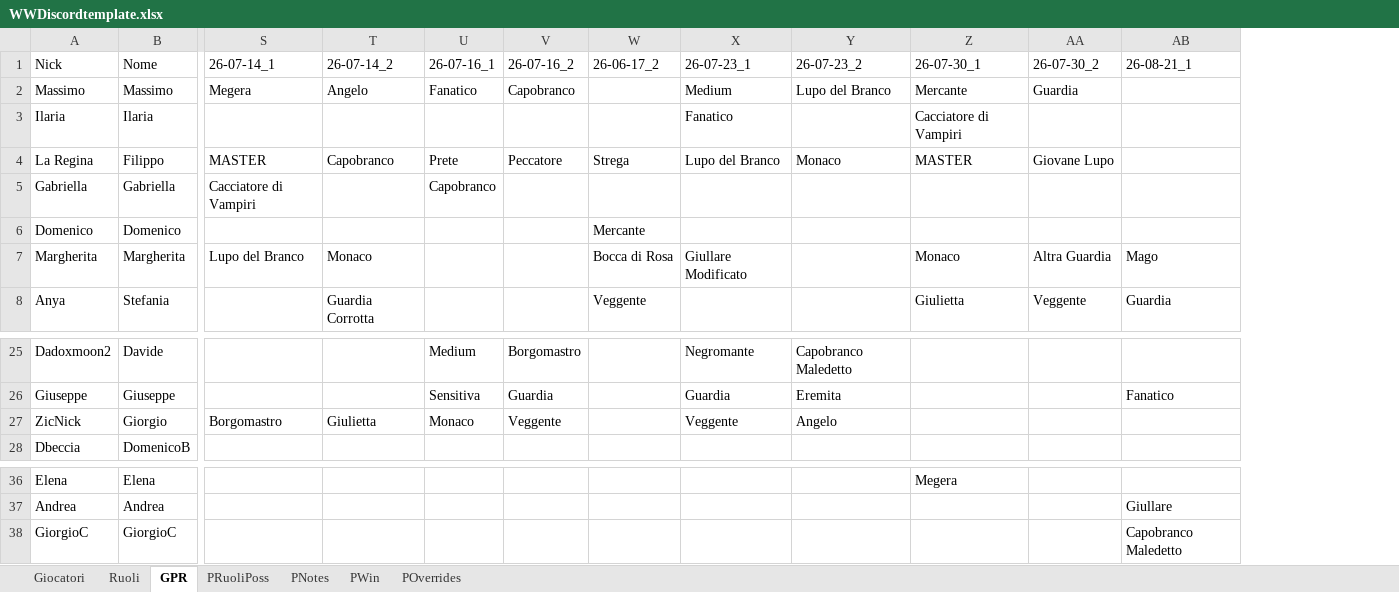
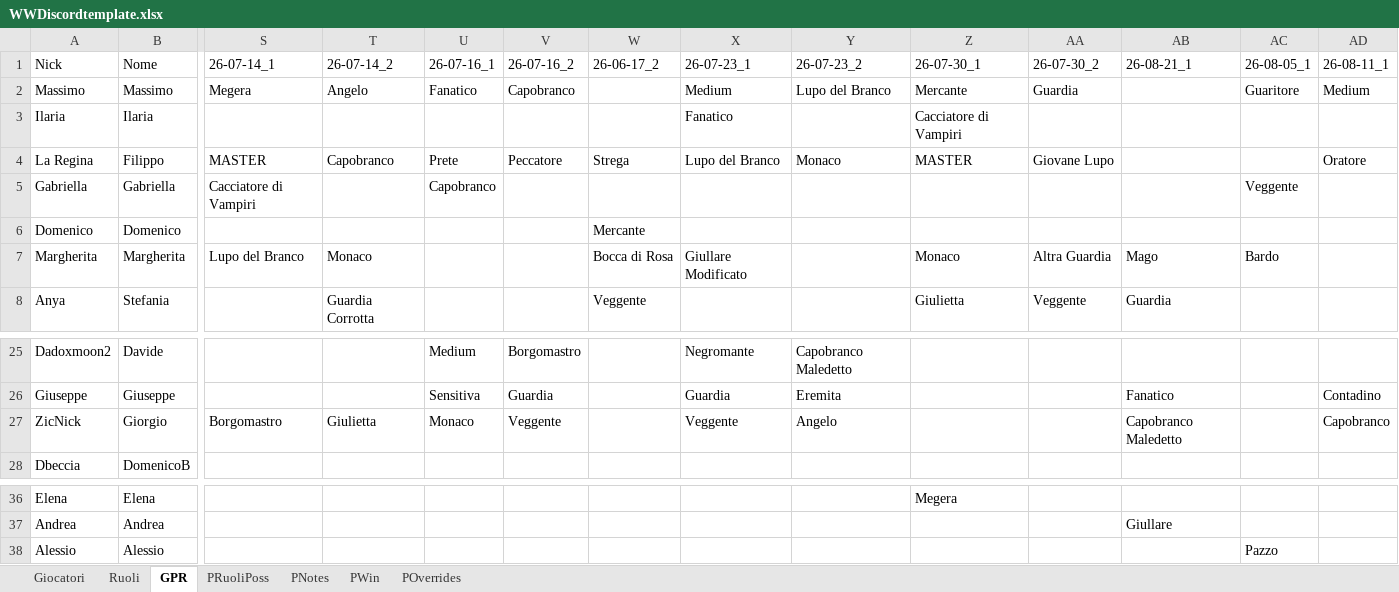
Before and after one commit to FilippoMart/WW-Discord, an Excel workbook: WWDiscordtemplate.xlsx, sheet GPR, drawn as a sheet; only a part is shown, gaps mark what is left out; values as stored, in another font and other column widths than the file's, no borders; removed rows and columns are numbered as before the commit, all else as after; rows hold the shown columns only; the diff names each change by its address in the sheet, - before the commit and + after, or states it on an @@ line.

Commit message:
Fix 26-08-21_1: GiorgioC was actually Giorgio (ZicNick), not a new player; remove erroneous GiorgioC entry. Add player Alessio; add games 26-08-05_1 (Villaggio/Giullare/Mistici win, Margherita vampirizzata) and 26-08-11_1 (Villaggio/Mistici win)

```diff
--- a/WWDiscordtemplate.xlsx (sheet GPR)
+++ b/WWDiscordtemplate.xlsx (sheet GPR)
+column AC (26-08-05_1), rows 2-7: Guaritore |  |  | Veggente |  | Bardo
+column AD (26-08-11_1), rows 2-4: Medium |  | Oratore; rows 26-27: Contadino | Capobranco
-AB27 (26-08-21_1): (empty)
+AB27 (26-08-21_1): Capobranco Maledetto
-row 38: GiorgioC | GiorgioC |  |  |  |  |  |  |  |  |  | Capobranco Maledetto
+row 38: Alessio | Alessio |  |  |  |  |  |  |  |  |  |  | Pazzo
```
Also changed, not shown: sheet PWin, sheet PRuoliPoss, sheet Giocatori, sheet POverrides, sheet PNotes, 1 other file.
